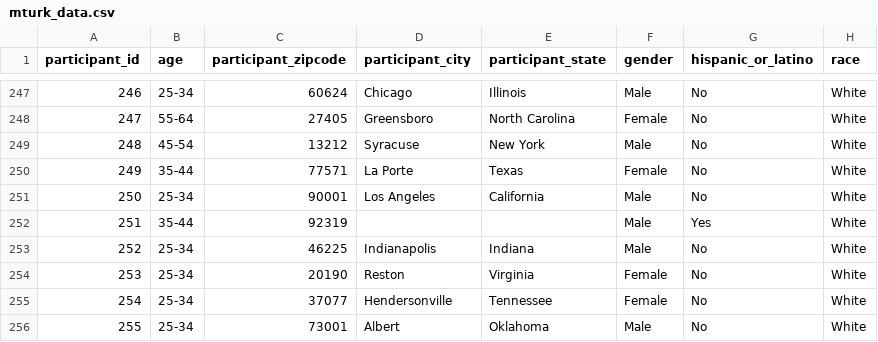
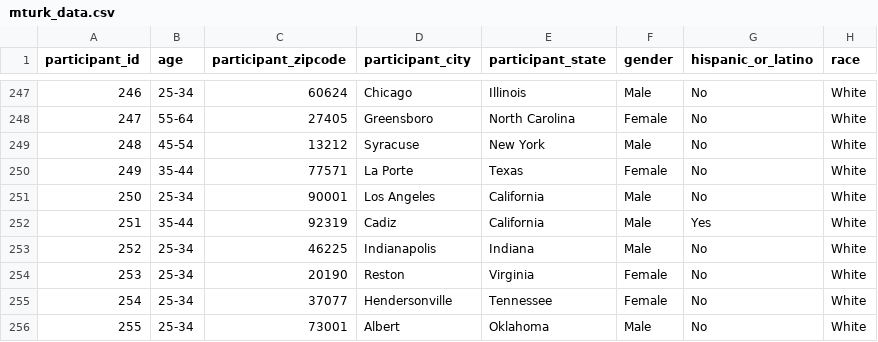
Before and after one commit to ciber-lab/alertsense, a CSV file: data/mturk_data.csv, drawn as a sheet; only a part is shown, gaps mark what is left out; the diff names each change by its address in the sheet, - before the commit and + after, or states it on an @@ line.

Commit message:
included data

```diff
--- a/data/mturk_data.csv
+++ b/data/mturk_data.csv
-D252 (participant_city): (empty)
+D252 (participant_city): Cadiz
-E252 (participant_state): (empty)
+E252 (participant_state): California
```
